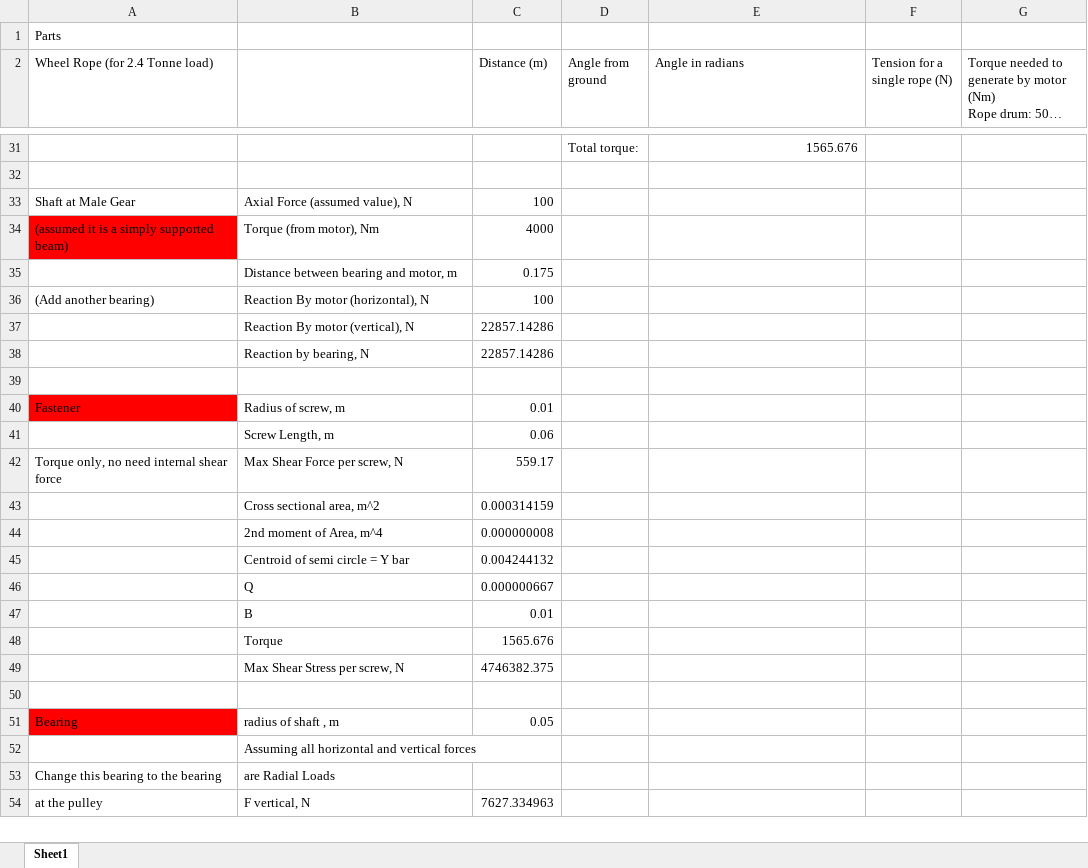
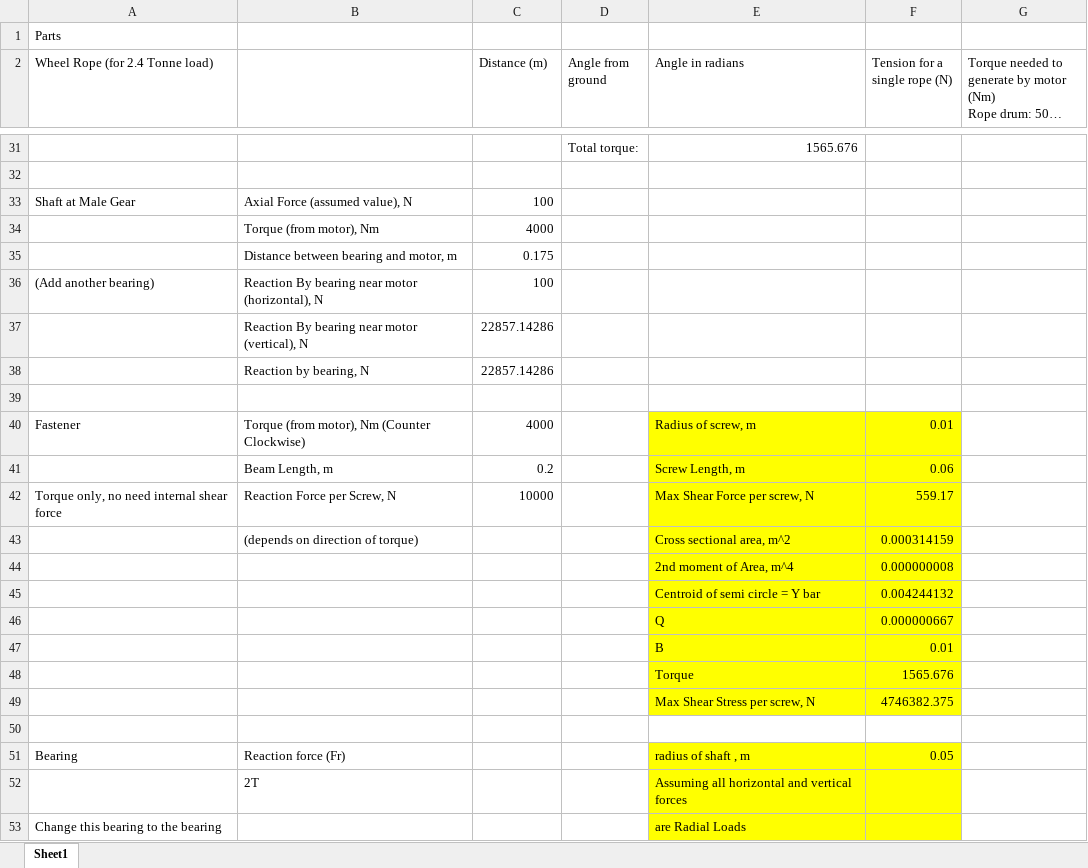
Before and after one commit to jlee0098/ST-23, an Excel workbook: Excel excel excel bestnye.xlsx, sheet Sheet1, drawn as a sheet; only a part is shown, gaps mark what is left out; long unchanged cells end in …; values as stored, in another font and other column widths than the file's, no borders; removed rows and columns are numbered as before the commit, all else as after; the diff covers the shown part only; the diff names each change by its address in the sheet, - before the commit and + after, or states it on an @@ line.

Commit message:
Excel again

```diff
--- a/Excel excel excel bestnye.xlsx (sheet Sheet1)
+++ b/Excel excel excel bestnye.xlsx (sheet Sheet1)
-A34 (Wheel Rope (for 2.4 Tonne load)): (assumed it is a simply supported beam)
+A34 (Wheel Rope (for 2.4 Tonne load)): (empty)
-A34 fill: #FF0000
+A34 fill: none
-B36: Reaction By motor (horizontal), N
+B36: Reaction By bearing near motor (horizontal), N
-B37: Reaction By motor (vertical), N
+B37: Reaction By bearing near motor (vertical), N
-row 40: Fastener | Radius of screw, m | 0.01
-row 41:  | Screw Length, m | 0.06
-row 42: Torque only, no need internal shear force | Max Shear Force per screw, N | 559.17
-row 43:  | Cross sectional area, m^2 | 0.000314159
-row 44:  | 2nd moment of Area, m^4 | 0.000000008
-row 45:  | Centroid of semi circle = Y bar | 0.004244132
-row 46:  | Q | 0.000000667
-row 47:  | B | 0.01
-row 48:  | Torque | 1565.676
-row 49:  | Max Shear Stress per screw, N | 4746382.375
+row 40: Fastener | Torque (from motor), Nm (Counter Clockwise) | 4000 |  | Radius of screw, m | 0.01
+row 41:  | Beam Length, m | 0.2 |  | Screw Length, m | 0.06
+row 42: Torque only, no need internal shear force | Reaction Force per Screw, N | 10000 |  | Max Shear Force per screw, N | 559.17
+row 43:  | (depends on direction of torque) |  |  | Cross sectional area, m^2 | 0.000314159
+row 44:  |  |  |  | 2nd moment of Area, m^4 | 0.000000008
+row 45:  |  |  |  | Centroid of semi circle = Y bar | 0.004244132
+row 46:  |  |  |  | Q | 0.000000667
+row 47:  |  |  |  | B | 0.01
+row 48:  |  |  |  | Torque | 1565.676
+row 49:  |  |  |  | Max Shear Stress per screw, N | 4746382.375
-row 51: Bearing | radius of shaft , m | 0.05
-row 52:  | Assuming all horizontal and vertical forces
+row 51: Bearing | Reaction force (Fr) |  |  | radius of shaft , m | 0.05
+row 52:  | 2T |  |  | Assuming all horizontal and vertical forces
-B53: are Radial Loads
+B53: (empty)
-E53 (Angle in radians): (empty)
+E53 (Angle in radians): are Radial Loads
-E53:F53 fill: none
+E53:F53 fill: #FFFF00
-row 54: at the pulley | F vertical, N | 7627.334963
```
Also changed, not shown: 3 added rows and 2 removed rows elsewhere in this sheet.
